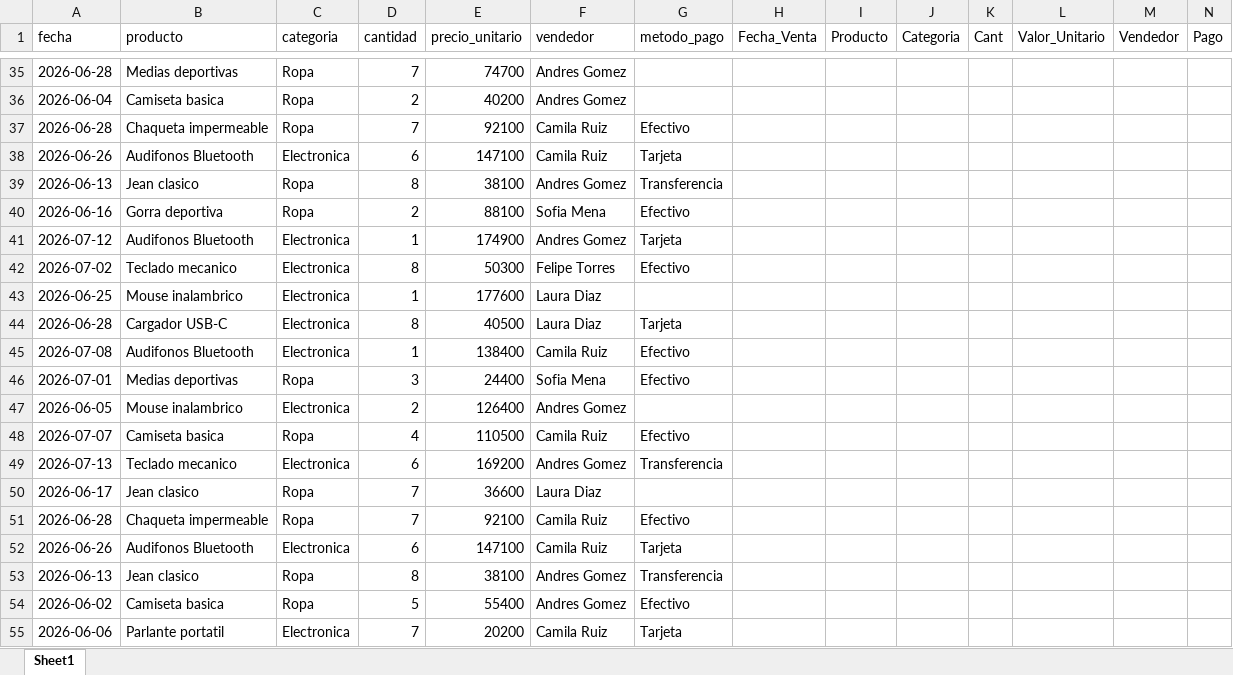
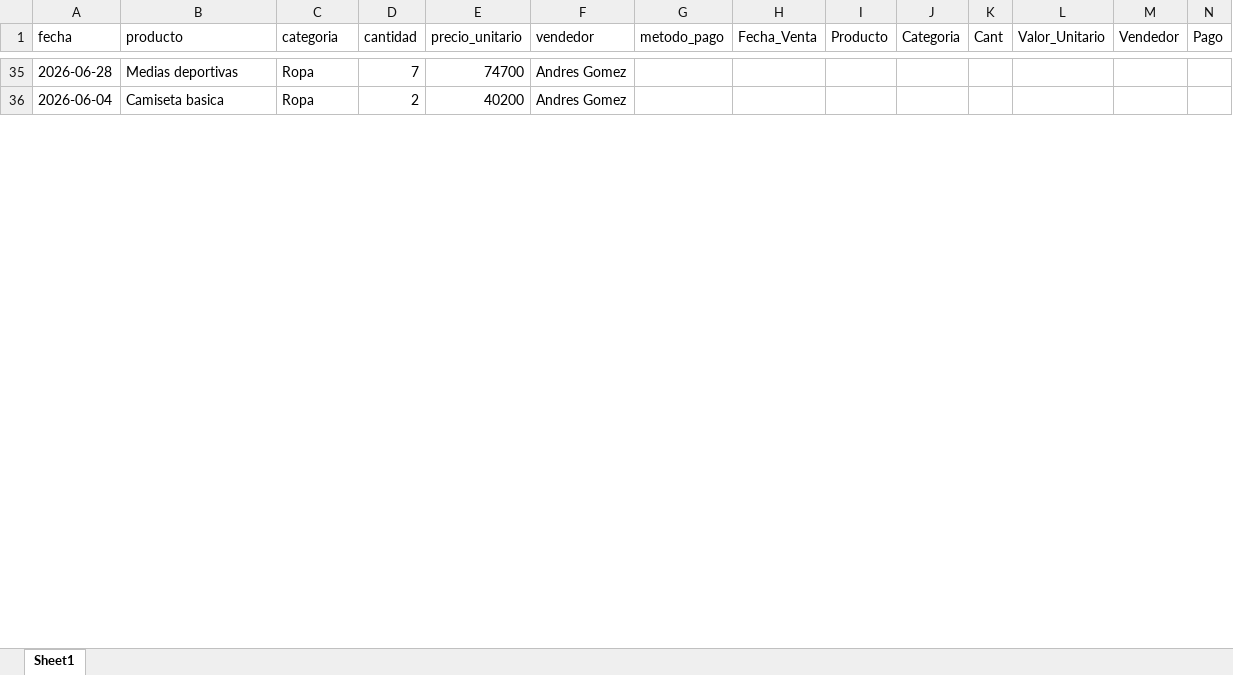
Before and after one commit to josuealvarez21/Trabajo_db, an Excel workbook: reporte_desordenado.xlsx, sheet Sheet1, drawn as a sheet; only a part is shown, gaps mark what is left out; values as stored, in another font and other column widths than the file's, no borders; the diff covers the shown part only; the diff names each change by its address in the sheet, - before the commit and + after, or states it on an @@ line.

```diff
--- a/reporte_desordenado.xlsx (sheet Sheet1)
+++ b/reporte_desordenado.xlsx (sheet Sheet1)
-row 37: 2026-06-28 | Chaqueta impermeable | Ropa | 7 | 92100 | Camila Ruiz | Efectivo
-row 38: 2026-06-26 | Audifonos Bluetooth | Electronica | 6 | 147100 | Camila Ruiz | Tarjeta
-row 39: 2026-06-13 | Jean clasico | Ropa | 8 | 38100 | Andres Gomez | Transferencia
-row 40: 2026-06-16 | Gorra deportiva | Ropa | 2 | 88100 | Sofia Mena | Efectivo
-row 41: 2026-07-12 | Audifonos Bluetooth | Electronica | 1 | 174900 | Andres Gomez | Tarjeta
-row 42: 2026-07-02 | Teclado mecanico | Electronica | 8 | 50300 | Felipe Torres | Efectivo
-row 43: 2026-06-25 | Mouse inalambrico | Electronica | 1 | 177600 | Laura Diaz
-row 44: 2026-06-28 | Cargador USB-C | Electronica | 8 | 40500 | Laura Diaz | Tarjeta
-row 45: 2026-07-08 | Audifonos Bluetooth | Electronica | 1 | 138400 | Camila Ruiz | Efectivo
-row 46: 2026-07-01 | Medias deportivas | Ropa | 3 | 24400 | Sofia Mena | Efectivo
-row 47: 2026-06-05 | Mouse inalambrico | Electronica | 2 | 126400 | Andres Gomez
-row 48: 2026-07-07 | Camiseta basica | Ropa | 4 | 110500 | Camila Ruiz | Efectivo
-row 49: 2026-07-13 | Teclado mecanico | Electronica | 6 | 169200 | Andres Gomez | Transferencia
-row 50: 2026-06-17 | Jean clasico | Ropa | 7 | 36600 | Laura Diaz
-row 51: 2026-06-28 | Chaqueta impermeable | Ropa | 7 | 92100 | Camila Ruiz | Efectivo
-row 52: 2026-06-26 | Audifonos Bluetooth | Electronica | 6 | 147100 | Camila Ruiz | Tarjeta
-row 53: 2026-06-13 | Jean clasico | Ropa | 8 | 38100 | Andres Gomez | Transferencia
-row 54: 2026-06-02 | Camiseta basica | Ropa | 5 | 55400 | Andres Gomez | Efectivo
-row 55: 2026-06-06 | Parlante portatil | Electronica | 7 | 20200 | Camila Ruiz | Tarjeta
```
Also changed, not shown: 113 removed rows elsewhere in this sheet, reporte_semi_ordenado.xlsx, 4 other files.
